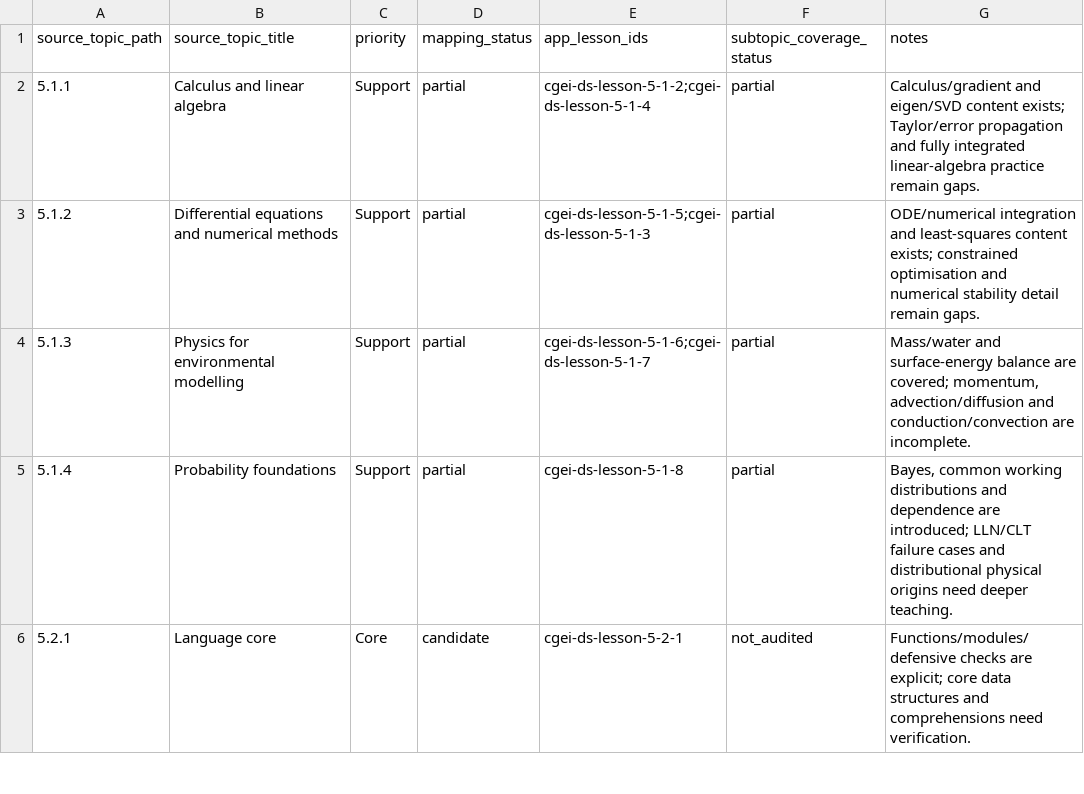
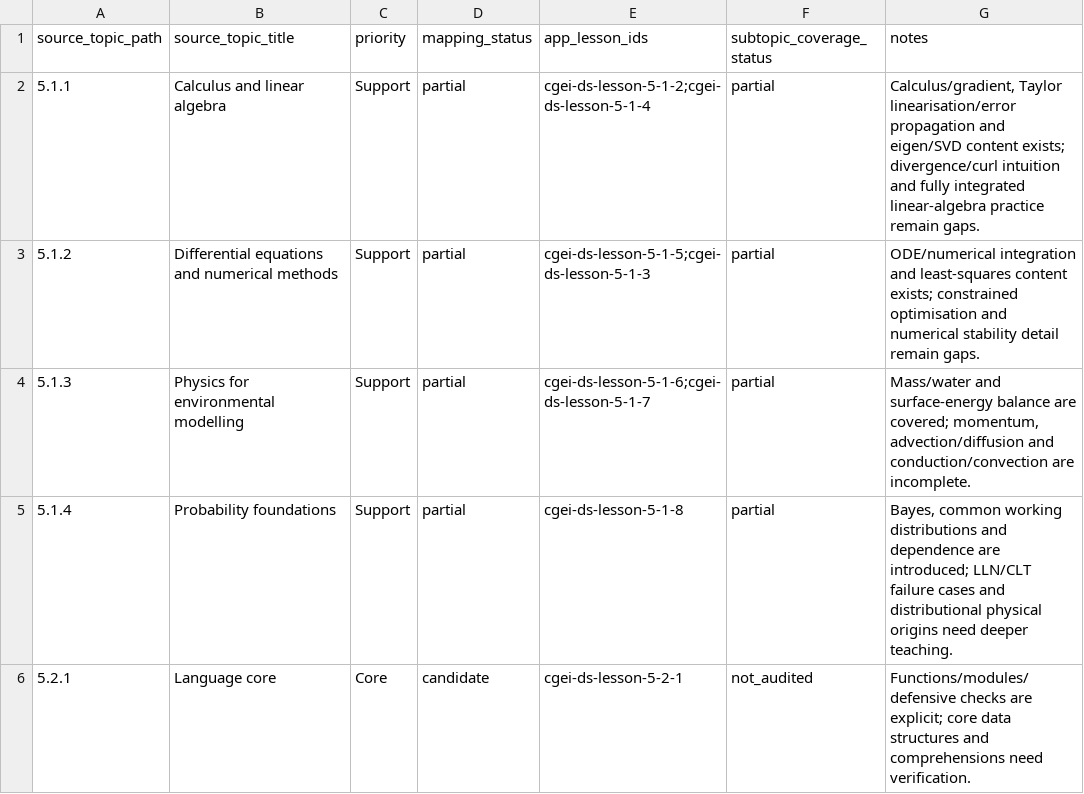
Before and after one commit to musab-shahid/my-study, a CSV file: docs/cgei/subject-5-topic-crosswalk.csv, drawn as a sheet; only a part is shown.

Commit message:
Update Unit 5.1 crosswalk after Taylor error-propagation lesson

```diff
--- a/docs/cgei/subject-5-topic-crosswalk.csv
+++ b/docs/cgei/subject-5-topic-crosswalk.csv
@@ -1,3 +1,3 @@
 source_topic_path,source_topic_title,priority,mapping_status,app_lesson_ids,subtopic_coverage_status,notes
-5.1.1,Calculus and linear algebra,Support,partial,cgei-ds-lesson-5-1-2;cgei-ds-lesson-5-1-4,partial,Calculus/gradient and eigen/SVD content exists; Taylor/error propagation and fully integrated linear-algebra practice remain gaps.
+5.1.1,Calculus and linear algebra,Support,partial,cgei-ds-lesson-5-1-2;cgei-ds-lesson-5-1-4,partial,"Calculus/gradient, Taylor linearisation/error propagation and eigen/SVD content exists; divergence/curl intuition and fully integrated linear-algebra practice remain gaps."
 5.1.2,Differential equations and numerical methods,Support,partial,cgei-ds-lesson-5-1-5;cgei-ds-lesson-5-1-3,partial,ODE/numerical integration and least-squares content exists; constrained optimisation and numerical stability detail remain gaps.
```
